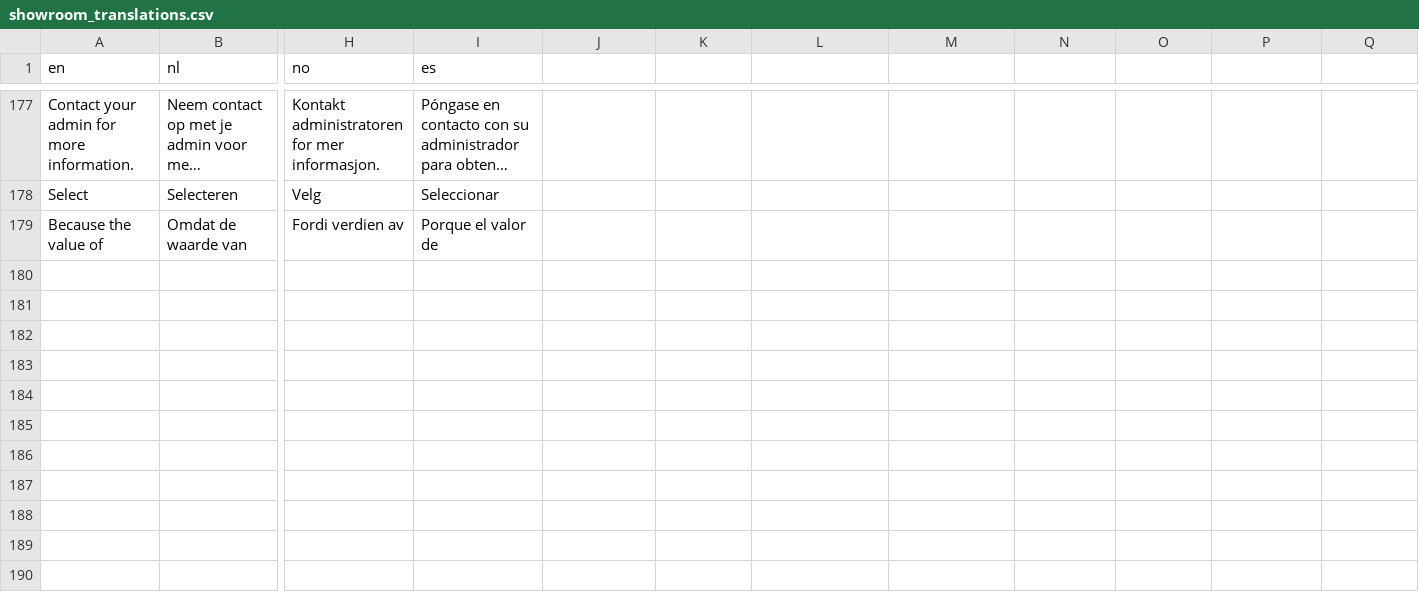
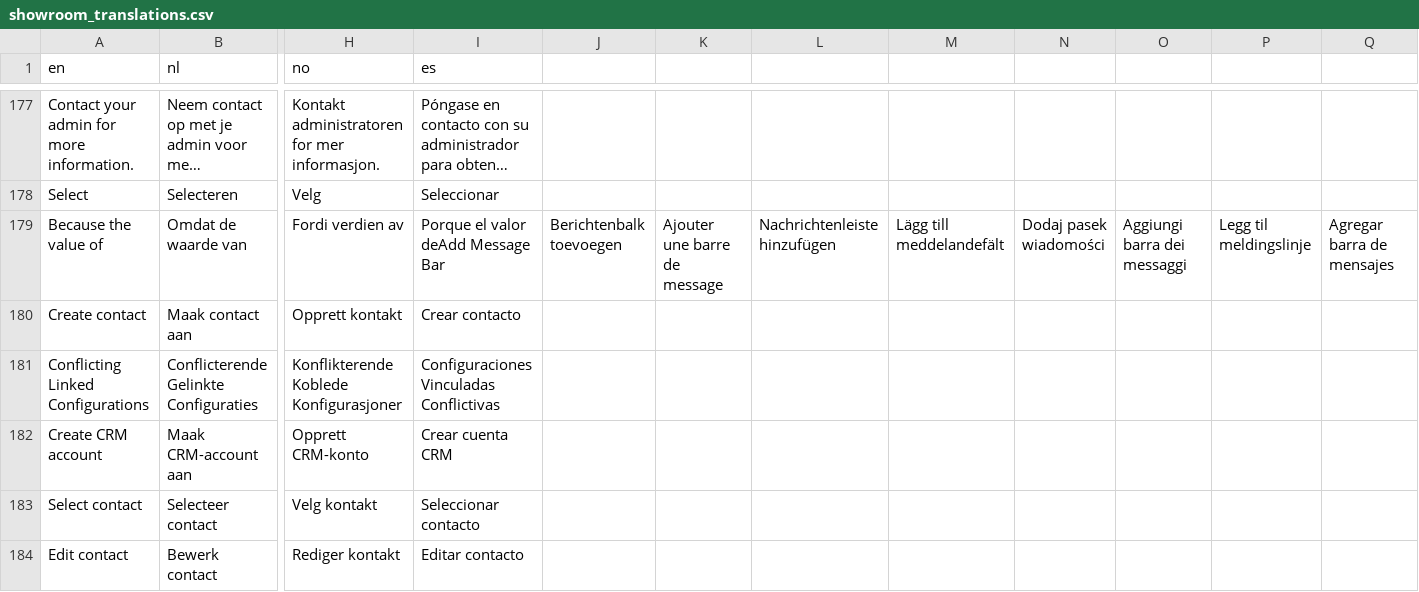
Before and after one commit to Elfsquad/translations, a CSV file: showroom_translations.csv, drawn as a sheet; only a part is shown, gaps mark what is left out; long unchanged cells end in …; rows hold the shown columns only; the diff names each change by its address in the sheet, - before the commit and + after, or states it on an @@ line.

```diff
--- a/showroom_translations.csv
+++ b/showroom_translations.csv
-I179 (es): Porque el valor de
+I179 (es): Porque el valor deAdd Message Bar
-J179: (empty)
+J179: Berichtenbalk toevoegen
-K179: (empty)
+K179: Ajouter une barre de message
-L179: (empty)
+L179: Nachrichtenleiste hinzufügen
-M179: (empty)
+M179: Lägg till meddelandefält
-N179: (empty)
+N179: Dodaj pasek wiadomości
-O179: (empty)
+O179: Aggiungi barra dei messaggi
-P179: (empty)
+P179: Legg til meldingslinje
-Q179: (empty)
+Q179: Agregar barra de mensajes
+row 180: Create contact | Maak contact aan | Opprett kontakt | Crear contacto
+row 181: Conflicting Linked Configurations | Conflicterende Gelinkte Configuraties | Konflikterende Koblede Konfigurasjoner | Configuraciones Vinculadas Conflictivas
+row 182: Create CRM account | Maak CRM-account aan | Opprett CRM-konto | Crear cuenta CRM
+row 183: Select contact | Selecteer contact | Velg kontakt | Seleccionar contacto
+row 184: Edit contact | Bewerk contact | Rediger kontakt | Editar contacto
```
Also changed, not shown: 1 other file.
